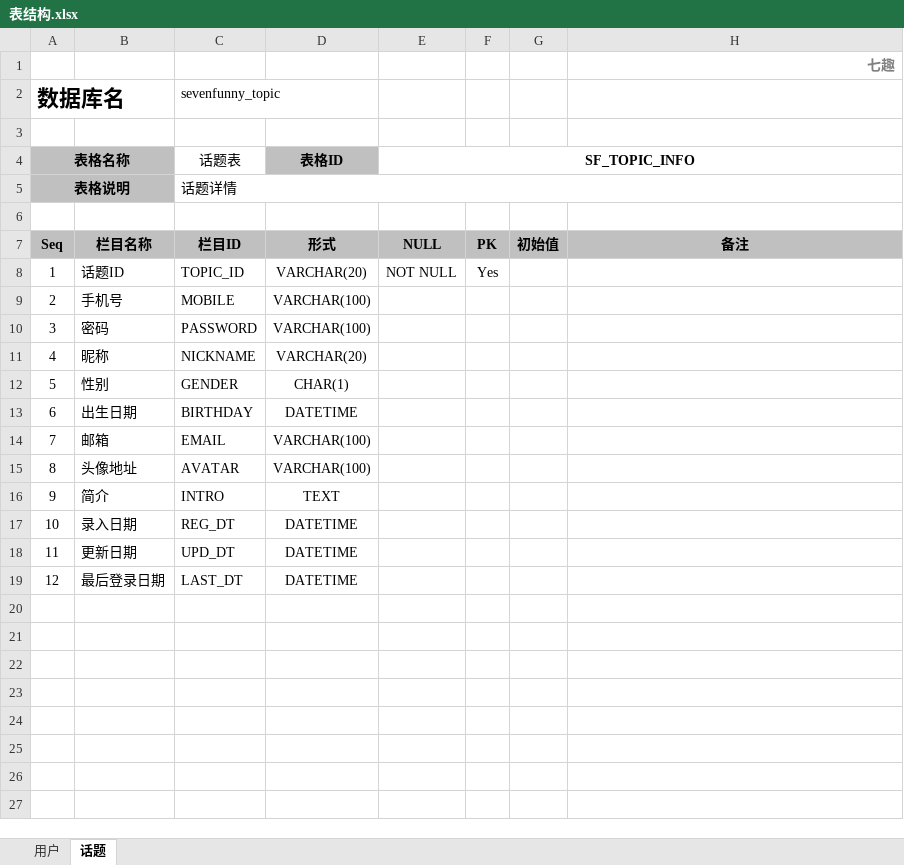
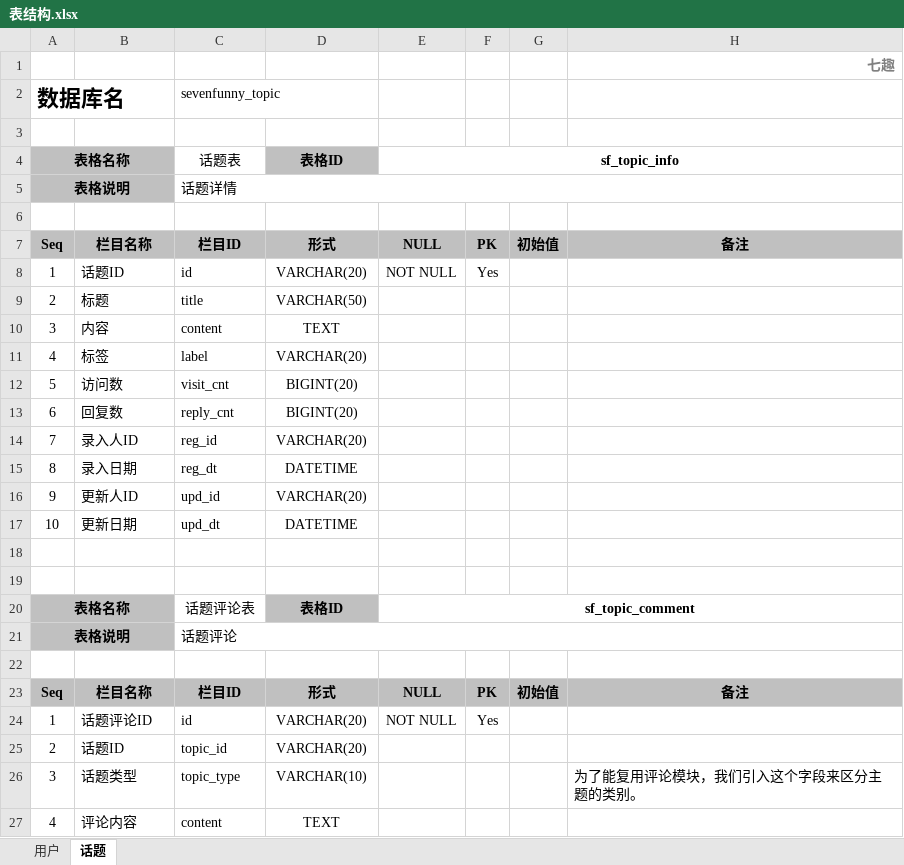
Before and after one commit to SevenRyuu/SevenFunny, an Excel workbook: document/表结构.xlsx, sheet 话题, drawn as a sheet; only a part is shown; values as stored, in another font and other column widths than the file's, no borders; removed rows and columns are numbered as before the commit, all else as after; the diff covers the shown part only; the diff names each change by its address in the sheet, - before the commit and + after, or states it on an @@ line.

```diff
--- a/document/表结构.xlsx (sheet 话题)
+++ b/document/表结构.xlsx (sheet 话题)
-E4: SF_TOPIC_INFO
+E4: sf_topic_info
-C8: TOPIC_ID
+C8: id
-B9: 手机号
+B9: 标题
-C9: MOBILE
+C9: title
-D9: VARCHAR(100)
+D9: VARCHAR(50)
-row 10: 3 | 密码 | PASSWORD | VARCHAR(100)
+row 10: 3 | 内容 | content | TEXT
-B11: 昵称
+B11: 标签
-C11: NICKNAME
+C11: label
-row 12: 5 | 性别 | GENDER | CHAR(1)
-row 13: 6 | 出生日期 | BIRTHDAY | DATETIME
+row 12: 5 | 访问数 | visit_cnt | BIGINT(20)
+row 13: 6 | 回复数 | reply_cnt | BIGINT(20)
-B14: 邮箱
+B14: 录入人ID
-C14: EMAIL
+C14: reg_id
-D14: VARCHAR(100)
+D14: VARCHAR(20)
-row 15: 8 | 头像地址 | AVATAR | VARCHAR(100)
-row 16: 9 | 简介 | INTRO | TEXT
+row 15: 8 | 录入日期 | reg_dt | DATETIME
+row 16: 9 | 更新人ID | upd_id | VARCHAR(20)
-B17: 录入日期
+B17: 更新日期
-C17: REG_DT
+C17: upd_dt
-row 18: 11 | 更新日期 | UPD_DT | DATETIME
+row 18: (empty)
-row 19: 12 | 最后登录日期 | LAST_DT | DATETIME
+row 19: (empty)
+row 20: 表格名称 |  | 话题评论表 | 表格ID | sf_topic_comment
+row 21: 表格说明 |  | 话题评论
+row 22: (empty)
+row 23: Seq | 栏目名称 | 栏目ID | 形式 | NULL | PK | 初始值 | 备注
+row 24: 1 | 话题评论ID | id | VARCHAR(20) | NOT NULL | Yes
+row 25: 2 | 话题ID | topic_id | VARCHAR(20)
+row 26: 3 | 话题类型 | topic_type | VARCHAR(10) |  |  |  | 为了能复用评论模块，我们引入这个字段来区分主题的类别。
+row 27: 4 | 评论内容 | content | TEXT
```
Also changed, not shown: 16 added rows elsewhere in this sheet, 1 other file.
